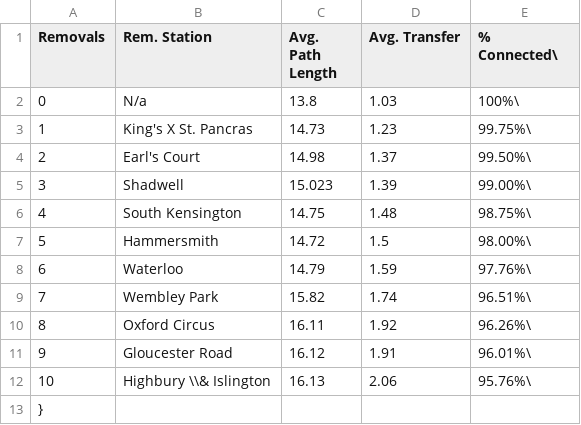
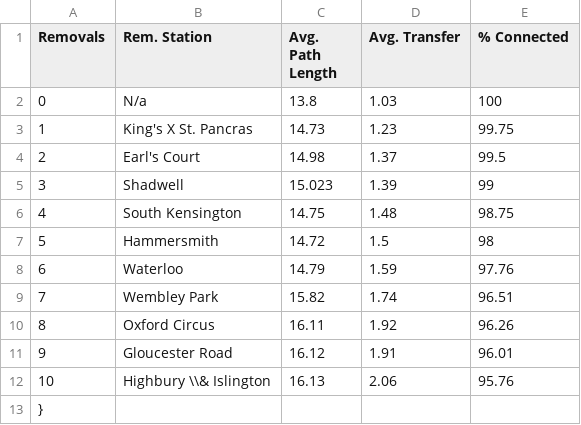
Before and after one commit to grolls23/UrbsimAssessment, a CSV file: Data/nsb.csv, drawn as a sheet.

```diff
--- a/Data/nsb.csv
+++ b/Data/nsb.csv
@@ -1,13 +1,13 @@
-Removals,Rem. Station,Avg. Path Length,Avg. Transfer,% Connected\
-0,N/a,13.8,1.03,100%\
-1,King's X St. Pancras,14.73,1.23,99.75%\
-2,Earl's Court,14.98,1.37,99.50%\
-3,Shadwell,15.023,1.39,99.00%\
-4,South Kensington,14.75,1.48,98.75%\
-5,Hammersmith,14.72,1.5,98.00%\
-6,Waterloo,14.79,1.59,97.76%\
-7,Wembley Park,15.82,1.74,96.51%\
-8,Oxford Circus,16.11,1.92,96.26%\
-9,Gloucester Road,16.12,1.91,96.01%\
-10,Highbury \\& Islington,16.13,2.06,95.76%\
+Removals,Rem. Station,Avg. Path Length,Avg. Transfer,% Connected
+0,N/a,13.8,1.03,100
+1,King's X St. Pancras,14.73,1.23,99.75
+2,Earl's Court,14.98,1.37,99.5
+3,Shadwell,15.023,1.39,99
+4,South Kensington,14.75,1.48,98.75
+5,Hammersmith,14.72,1.5,98
+6,Waterloo,14.79,1.59,97.76
+7,Wembley Park,15.82,1.74,96.51
+8,Oxford Circus,16.11,1.92,96.26
+9,Gloucester Road,16.12,1.91,96.01
+10,Highbury \\& Islington,16.13,2.06,95.76
 },,,,
```
Also changed, not shown: Data/nsd.csv, Data/nse.csv, 4 other files.
